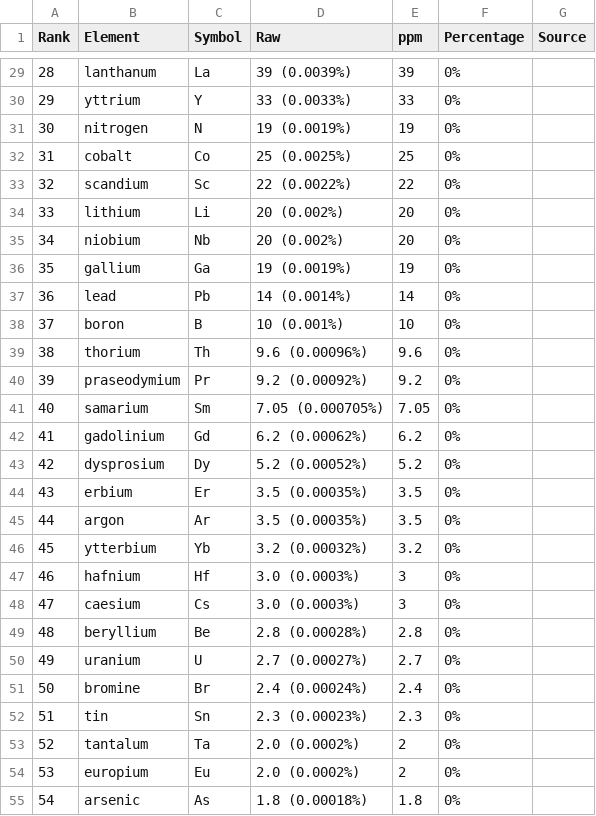
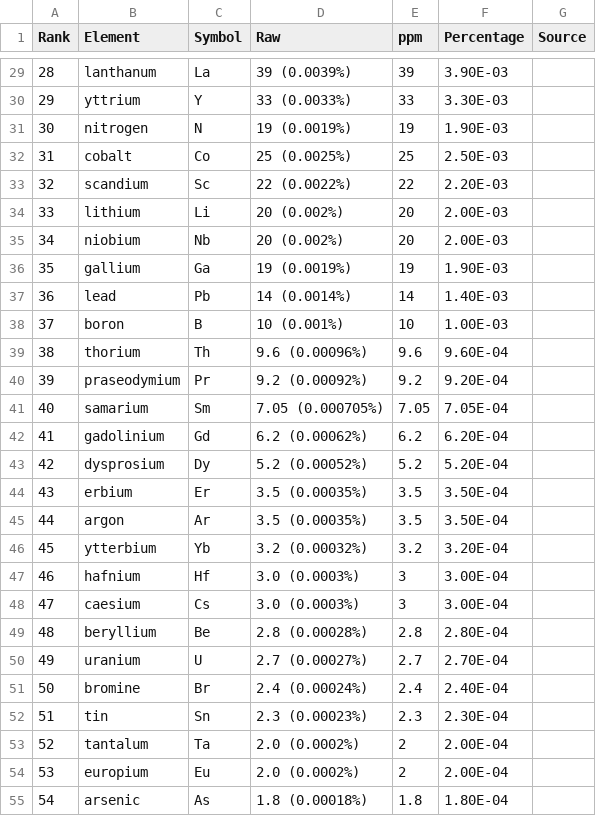
Before and after one commit to kkir0008/FIT3179-Assignment-2, a CSV file: Crust Composition.csv, drawn as a sheet; only a part is shown, gaps mark what is left out; the diff covers the shown part only.

```diff
--- a/Crust Composition.csv
+++ b/Crust Composition.csv
@@ -29,27 +29,27 @@
-28,lanthanum,La,39 (0.0039%),39,0%,
-29,yttrium,Y,33 (0.0033%),33,0%,
-30,nitrogen,N,19 (0.0019%),19,0%,
-31,cobalt,Co,25 (0.0025%),25,0%,
-32,scandium,Sc,22 (0.0022%),22,0%,
-33,lithium,Li,20 (0.002%),20,0%,
-34,niobium,Nb,20 (0.002%),20,0%,
-35,gallium,Ga,19 (0.0019%),19,0%,
-36,lead,Pb,14 (0.0014%),14,0%,
-37,boron,B,10 (0.001%),10,0%,
-38,thorium,Th,9.6 (0.00096%),9.6,0%,
-39,praseodymium,Pr,9.2 (0.00092%),9.2,0%,
-40,samarium,Sm,7.05 (0.000705%),7.05,0%,
-41,gadolinium,Gd,6.2 (0.00062%),6.2,0%,
-42,dysprosium,Dy,5.2 (0.00052%),5.2,0%,
-43,erbium,Er,3.5 (0.00035%),3.5,0%,
-44,argon,Ar,3.5 (0.00035%),3.5,0%,
-45,ytterbium,Yb,3.2 (0.00032%),3.2,0%,
-46,hafnium,Hf,3.0 (0.0003%),3,0%,
-47,caesium,Cs,3.0 (0.0003%),3,0%,
-48,beryllium,Be,2.8 (0.00028%),2.8,0%,
-49,uranium,U,2.7 (0.00027%),2.7,0%,
-50,bromine,Br,2.4 (0.00024%),2.4,0%,
-51,tin,Sn,2.3 (0.00023%),2.3,0%,
-52,tantalum,Ta,2.0 (0.0002%),2,0%,
-53,europium,Eu,2.0 (0.0002%),2,0%,
-54,arsenic,As,1.8 (0.00018%),1.8,0%,
+28,lanthanum,La,39 (0.0039%),39,3.90E-03,
+29,yttrium,Y,33 (0.0033%),33,3.30E-03,
+30,nitrogen,N,19 (0.0019%),19,1.90E-03,
+31,cobalt,Co,25 (0.0025%),25,2.50E-03,
+32,scandium,Sc,22 (0.0022%),22,2.20E-03,
+33,lithium,Li,20 (0.002%),20,2.00E-03,
+34,niobium,Nb,20 (0.002%),20,2.00E-03,
+35,gallium,Ga,19 (0.0019%),19,1.90E-03,
+36,lead,Pb,14 (0.0014%),14,1.40E-03,
+37,boron,B,10 (0.001%),10,1.00E-03,
+38,thorium,Th,9.6 (0.00096%),9.6,9.60E-04,
+39,praseodymium,Pr,9.2 (0.00092%),9.2,9.20E-04,
+40,samarium,Sm,7.05 (0.000705%),7.05,7.05E-04,
+41,gadolinium,Gd,6.2 (0.00062%),6.2,6.20E-04,
+42,dysprosium,Dy,5.2 (0.00052%),5.2,5.20E-04,
+43,erbium,Er,3.5 (0.00035%),3.5,3.50E-04,
+44,argon,Ar,3.5 (0.00035%),3.5,3.50E-04,
+45,ytterbium,Yb,3.2 (0.00032%),3.2,3.20E-04,
+46,hafnium,Hf,3.0 (0.0003%),3,3.00E-04,
+47,caesium,Cs,3.0 (0.0003%),3,3.00E-04,
+48,beryllium,Be,2.8 (0.00028%),2.8,2.80E-04,
+49,uranium,U,2.7 (0.00027%),2.7,2.70E-04,
+50,bromine,Br,2.4 (0.00024%),2.4,2.40E-04,
+51,tin,Sn,2.3 (0.00023%),2.3,2.30E-04,
+52,tantalum,Ta,2.0 (0.0002%),2,2.00E-04,
+53,europium,Eu,2.0 (0.0002%),2,2.00E-04,
+54,arsenic,As,1.8 (0.00018%),1.8,1.80E-04,
```
Also changed, not shown: 75 edited cells elsewhere in this file.
